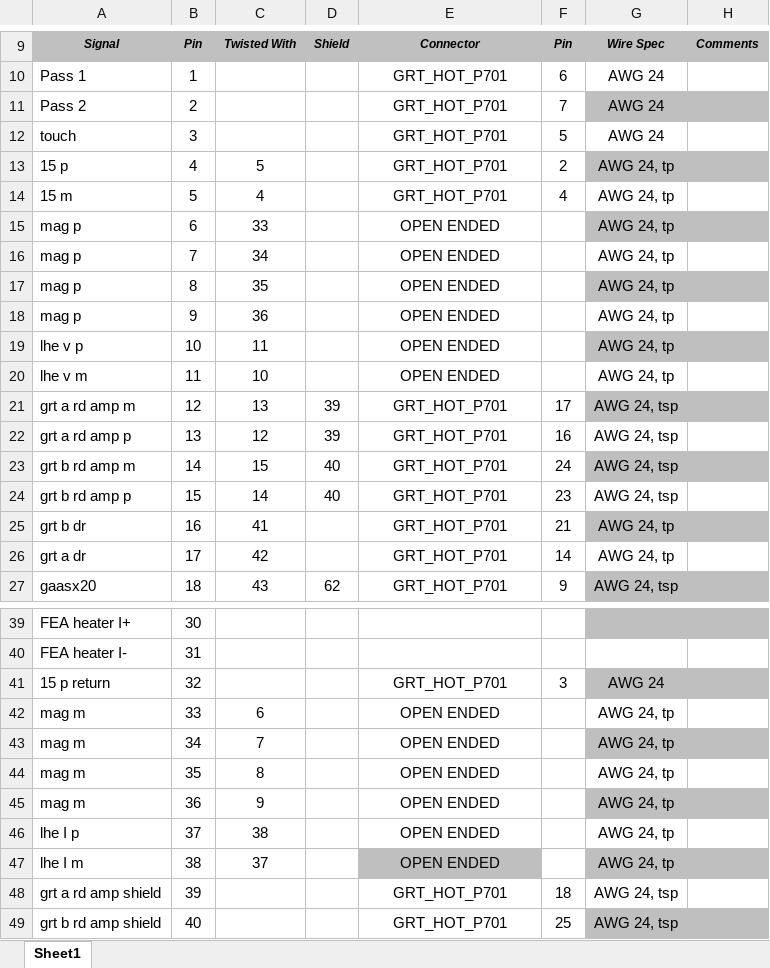
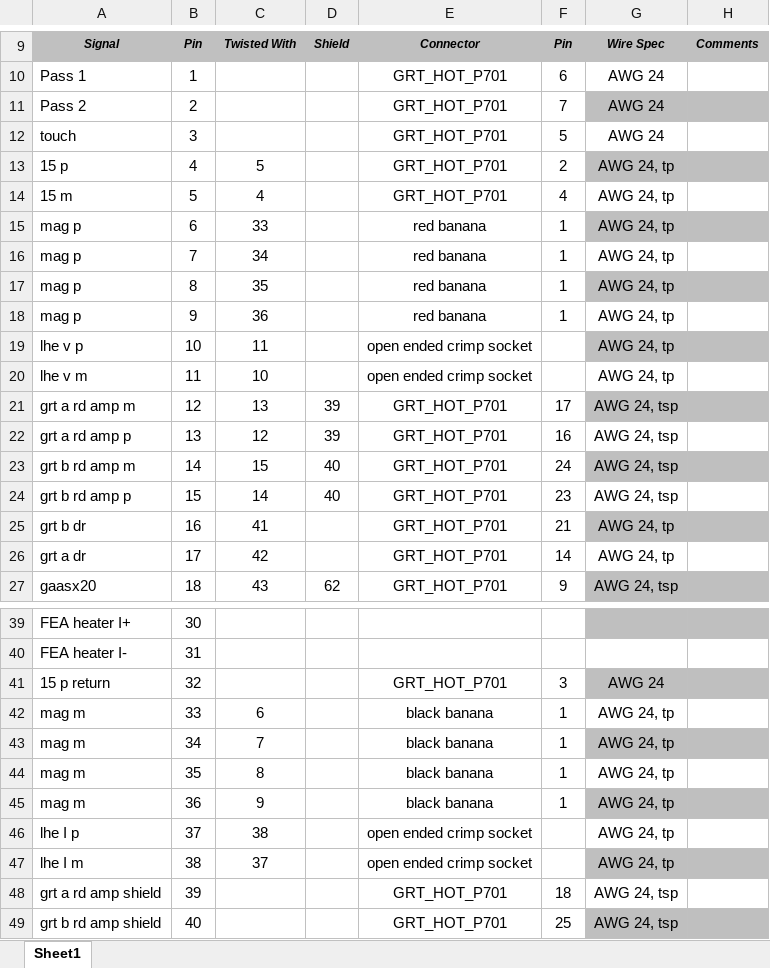
Before and after one commit to LastStarfighter/MicroX-Wirelists, an Excel workbook: pigtail_M79_to_preamp.xlsx, sheet Sheet1, drawn as a sheet; only a part is shown, gaps mark what is left out; values as stored, in another font and other column widths than the file's, no borders; conditional formats not drawn; the diff names each change by its address in the sheet, - before the commit and + after, or states it on an @@ line.

```diff
--- a/pigtail_M79_to_preamp.xlsx (sheet Sheet1)
+++ b/pigtail_M79_to_preamp.xlsx (sheet Sheet1)
-E15:E18: OPEN ENDED
+E15:E18: red banana
-F15:F18: (empty)
+F15:F18: 1
-E19:E20: OPEN ENDED
+E19:E20: open ended crimp socket
-E42:E45: OPEN ENDED
+E42:E45: black banana
-F42:F45: (empty)
+F42:F45: 1
-E46:E47: OPEN ENDED
+E46:E47: open ended crimp socket
-E47 fill: #BFBFBF
+E47 fill: none
```
Also changed, not shown: Micro-X ADR Connector Lists.xlsx, electronics_partlist.xlsx, 1 other file.
